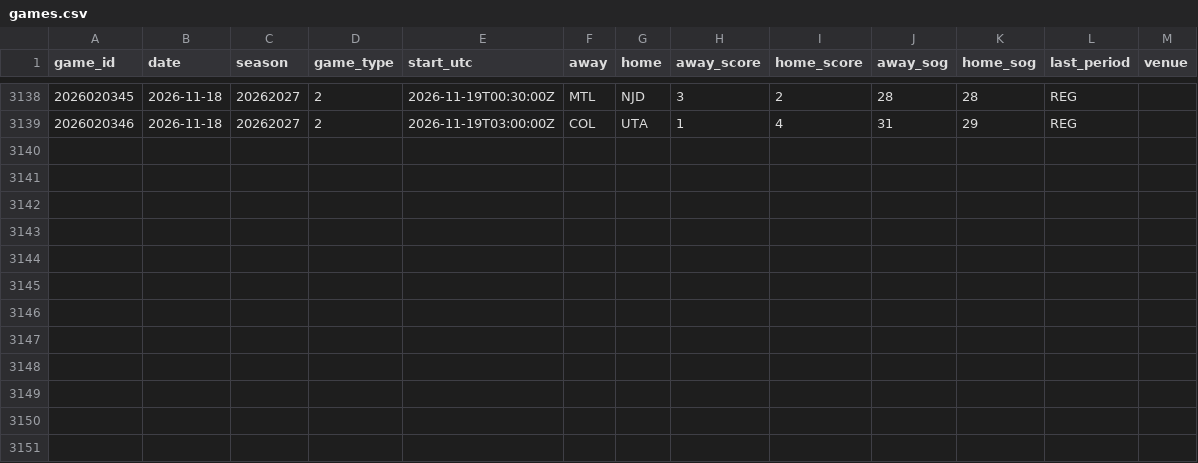
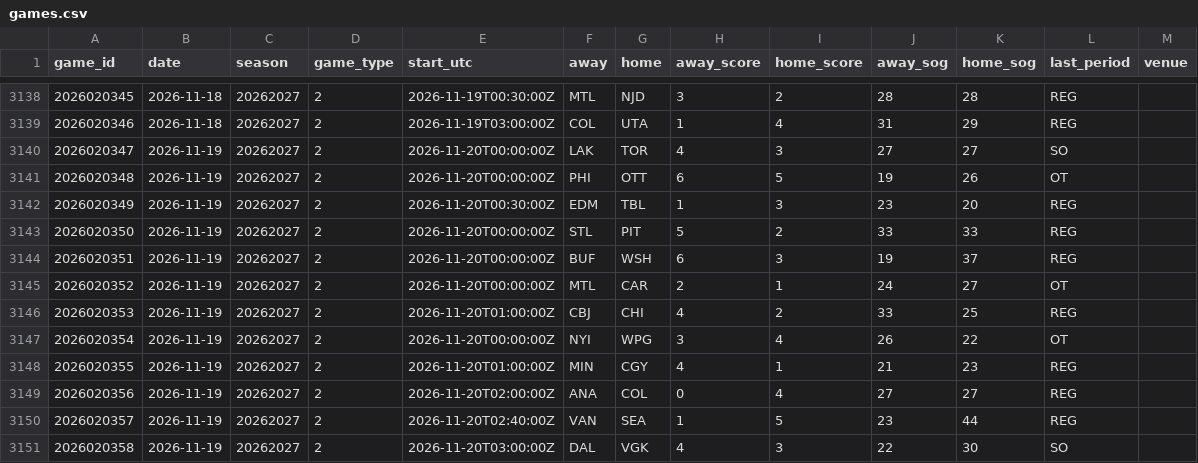
Before and after one commit to mileswilliams08/NHL-prop-model, a CSV file: data/history/games.csv, drawn as a sheet; only a part is shown, gaps mark what is left out; the diff names each change by its address in the sheet, - before the commit and + after, or states it on an @@ line.

```diff
--- a/data/history/games.csv
+++ b/data/history/games.csv
+row 3140: 2026020347 | 2026-11-19 | 20262027 | 2 | 2026-11-20T00:00:00Z | LAK | TOR | 4 | 3 | 27 | 27 | SO
+row 3141: 2026020348 | 2026-11-19 | 20262027 | 2 | 2026-11-20T00:00:00Z | PHI | OTT | 6 | 5 | 19 | 26 | OT
+row 3142: 2026020349 | 2026-11-19 | 20262027 | 2 | 2026-11-20T00:30:00Z | EDM | TBL | 1 | 3 | 23 | 20 | REG
+row 3143: 2026020350 | 2026-11-19 | 20262027 | 2 | 2026-11-20T00:00:00Z | STL | PIT | 5 | 2 | 33 | 33 | REG
+row 3144: 2026020351 | 2026-11-19 | 20262027 | 2 | 2026-11-20T00:00:00Z | BUF | WSH | 6 | 3 | 19 | 37 | REG
+row 3145: 2026020352 | 2026-11-19 | 20262027 | 2 | 2026-11-20T00:00:00Z | MTL | CAR | 2 | 1 | 24 | 27 | OT
+row 3146: 2026020353 | 2026-11-19 | 20262027 | 2 | 2026-11-20T01:00:00Z | CBJ | CHI | 4 | 2 | 33 | 25 | REG
+row 3147: 2026020354 | 2026-11-19 | 20262027 | 2 | 2026-11-20T00:00:00Z | NYI | WPG | 3 | 4 | 26 | 22 | OT
+row 3148: 2026020355 | 2026-11-19 | 20262027 | 2 | 2026-11-20T01:00:00Z | MIN | CGY | 4 | 1 | 21 | 23 | REG
+row 3149: 2026020356 | 2026-11-19 | 20262027 | 2 | 2026-11-20T02:00:00Z | ANA | COL | 0 | 4 | 27 | 27 | REG
+row 3150: 2026020357 | 2026-11-19 | 20262027 | 2 | 2026-11-20T02:40:00Z | VAN | SEA | 1 | 5 | 23 | 44 | REG
+row 3151: 2026020358 | 2026-11-19 | 20262027 | 2 | 2026-11-20T03:00:00Z | DAL | VGK | 4 | 3 | 22 | 30 | SO
```
Also changed, not shown: data/graded_combos.csv, data/history/players.csv, 12 other files.
